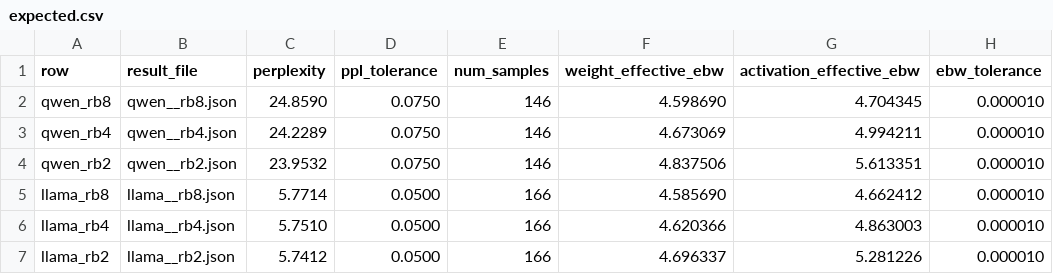
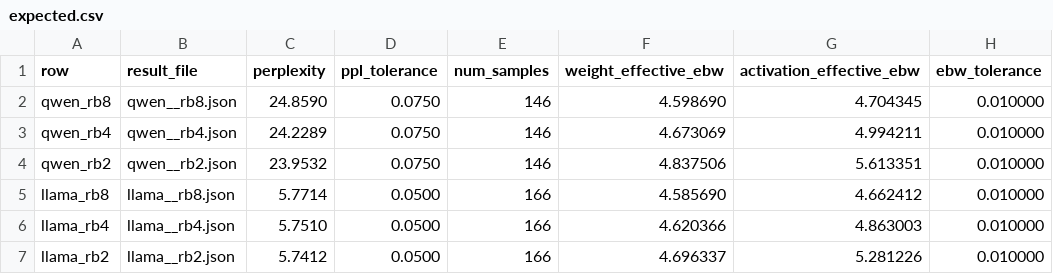
Before and after one commit to Dalminham/MBPriorQ-AE, a CSV file: experiments/table6/expected.csv, drawn as a sheet.

Commit message:
fix(ae): use practical Table 6 EBW tolerance
Treat small backend-dependent EBW drift as acceptable artifact reproduction variance. Keep the paper reference values unchanged while validating Table 6 metadata within 0.01 bits/value. The cleanroom Qwen3-0.6B 16-to-8, 16-to-4, and 16-to-2 rows pass with the existing PPL tolerances.

```diff
--- a/experiments/table6/expected.csv
+++ b/experiments/table6/expected.csv
@@ -1,7 +1,7 @@
 row,result_file,perplexity,ppl_tolerance,num_samples,weight_effective_ebw,activation_effective_ebw,ebw_tolerance
-qwen_rb8,qwen__rb8.json,24.8590,0.0750,146,4.598690,4.704345,0.000010
-qwen_rb4,qwen__rb4.json,24.2289,0.0750,146,4.673069,4.994211,0.000010
-qwen_rb2,qwen__rb2.json,23.9532,0.0750,146,4.837506,5.613351,0.000010
-llama_rb8,llama__rb8.json,5.7714,0.0500,166,4.585690,4.662412,0.000010
-llama_rb4,llama__rb4.json,5.7510,0.0500,166,4.620366,4.863003,0.000010
-llama_rb2,llama__rb2.json,5.7412,0.0500,166,4.696337,5.281226,0.000010
+qwen_rb8,qwen__rb8.json,24.8590,0.0750,146,4.598690,4.704345,0.010000
+qwen_rb4,qwen__rb4.json,24.2289,0.0750,146,4.673069,4.994211,0.010000
+qwen_rb2,qwen__rb2.json,23.9532,0.0750,146,4.837506,5.613351,0.010000
+llama_rb8,llama__rb8.json,5.7714,0.0500,166,4.585690,4.662412,0.010000
+llama_rb4,llama__rb4.json,5.7510,0.0500,166,4.620366,4.863003,0.010000
+llama_rb2,llama__rb2.json,5.7412,0.0500,166,4.696337,5.281226,0.010000
```
